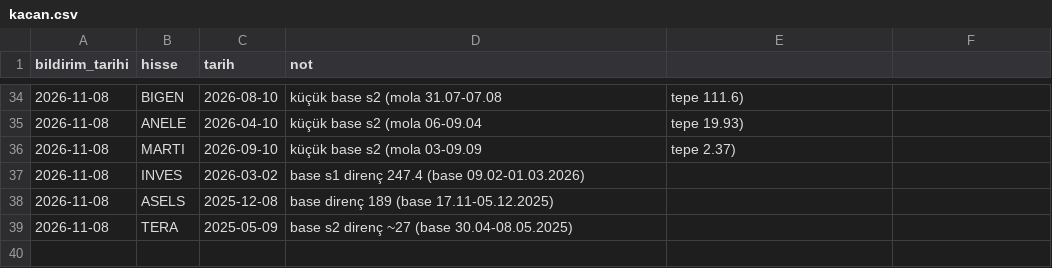
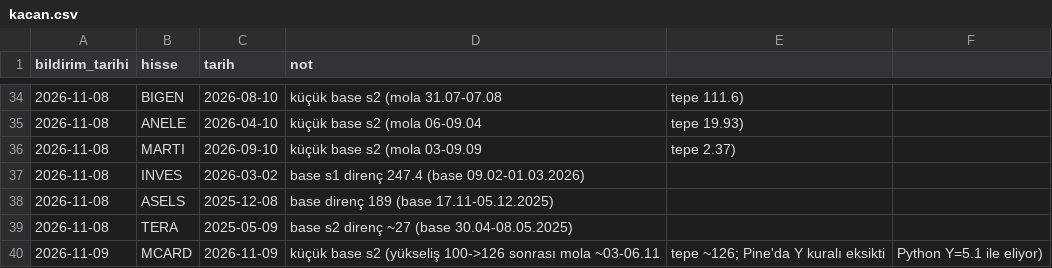
Before and after one commit to habibokay44-cyber/Daralma-bot, a CSV file: state/kacan.csv, drawn as a sheet; only a part is shown, gaps mark what is left out.

```diff
--- a/state/kacan.csv
+++ b/state/kacan.csv
@@ -39 +39,2 @@ bildirim_tarihi,hisse,tarih,not
 2026-11-08,TERA,2025-05-09,base s2 direnç ~27 (base 30.04-08.05.2025)
+2026-11-09,MCARD,2026-11-09,küçük base s2 (yükseliş 100->126 sonrası mola ~03-06.11, tepe ~126; Pine'da Y kuralı eksikti, Python Y=5.1 ile eliyor)
```
Also changed, not shown: 1 other file.
